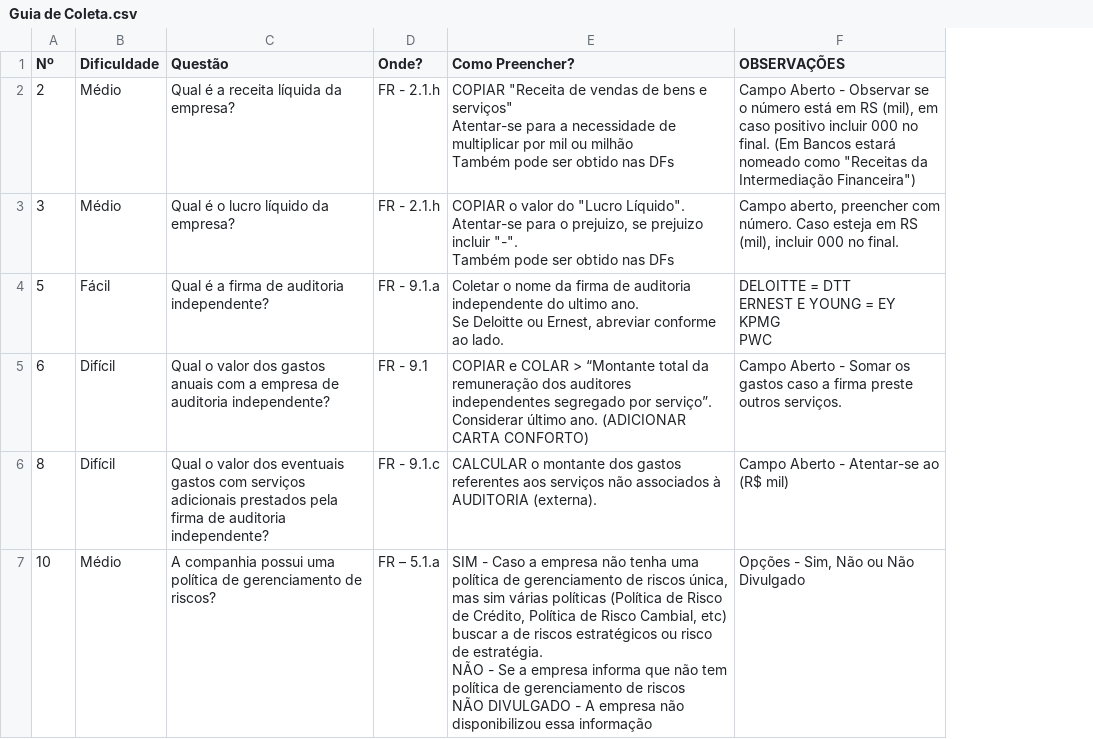
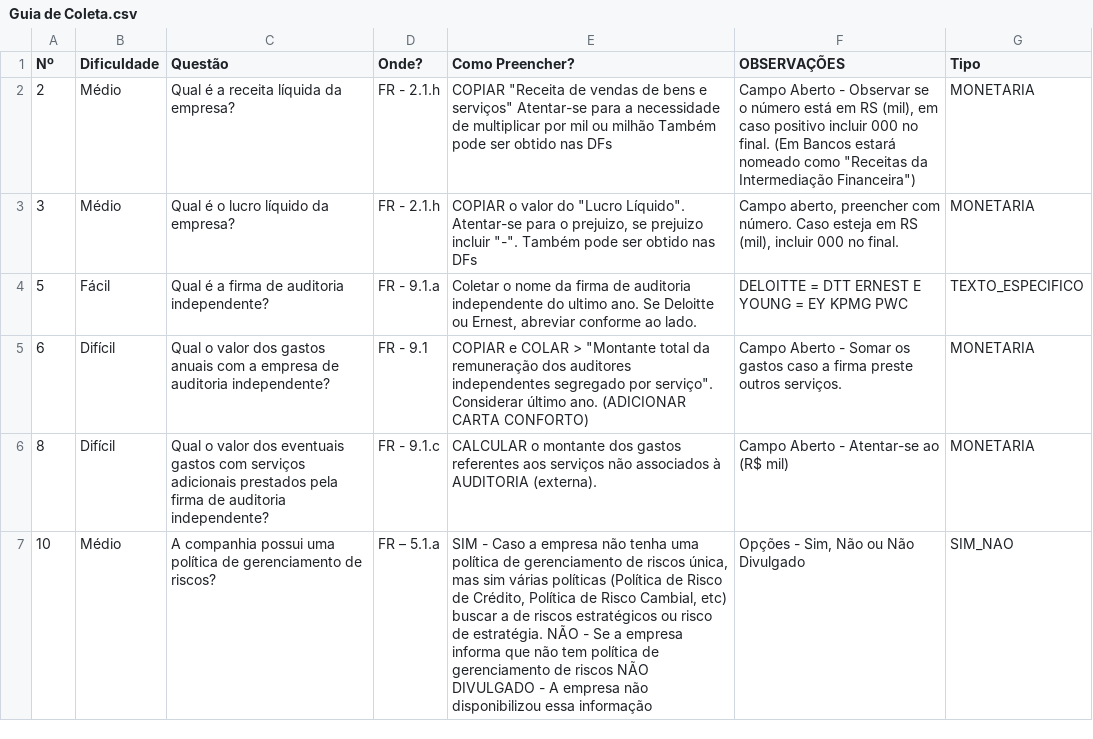
Before and after one commit to renato-mendes-ufrpe/fr-processor, a CSV file: Guia de Coleta.csv, drawn as a sheet; only a part is shown; ↵ is a line break in a cell; the diff covers the shown part only; the diff names each change by its address in the sheet, - before the commit and + after, or states it on an @@ line.

```diff
--- a/Guia de Coleta.csv
+++ b/Guia de Coleta.csv
+column G (Tipo), rows 2-7: MONETARIA | MONETARIA | TEXTO_ESPECIFICO | MONETARIA | MONETARIA | SIM_NAO
-E2 (Como Preencher?): …nas DFs
+E2 (Como Preencher?): …nas DFs
-E3 (Como Preencher?): …nas DFs
+E3 (Como Preencher?): …nas DFs
-E4 (Como Preencher?): …ao lado.
+E4 (Como Preencher?): …ao lado.
-F4 (OBSERVAÇÕES): DELOITTE = DTT ↵ ERNEST E YOUNG = EY ↵ KPMG ↵ PWC
+F4 (OBSERVAÇÕES): DELOITTE = DTT ERNEST E YOUNG = EY KPMG PWC
-E5 (Como Preencher?): …COLAR > “Montante total da remuneração dos auditores independentes segregado por serviço”. Considerar último…
+E5 (Como Preencher?): …COLAR > "Montante total da remuneração dos auditores independentes segregado por serviço". Considerar último…
-E7 (Como Preencher?): …essa informação
+E7 (Como Preencher?): …essa informação
```
Also changed, not shown: 8 edited cells elsewhere in this file, output/respostas.csv, 11 other files.
